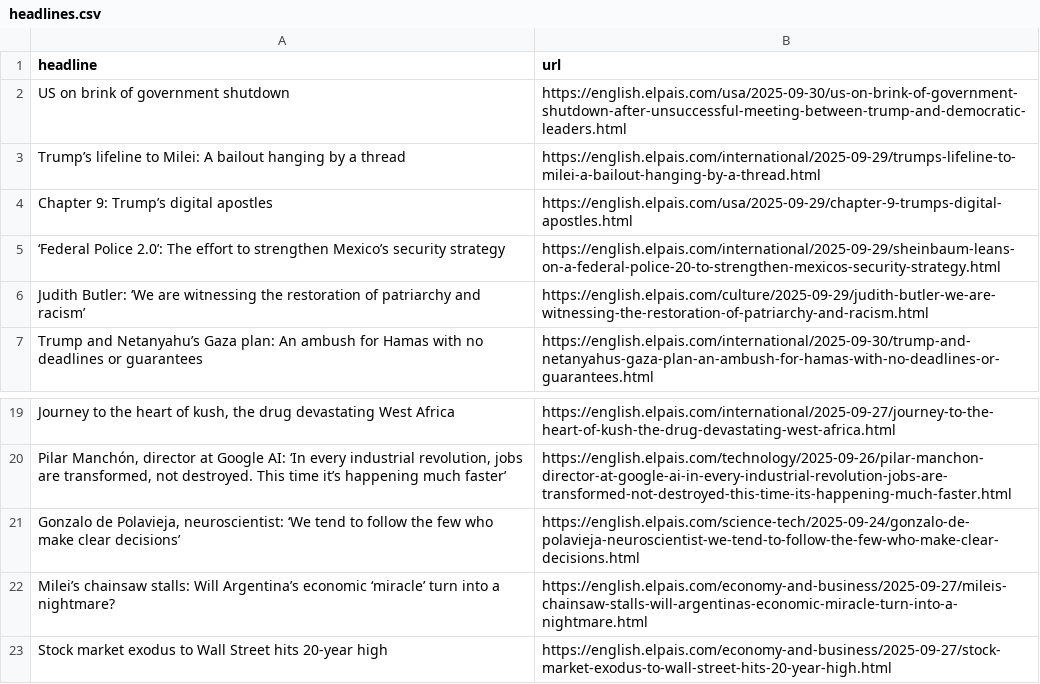
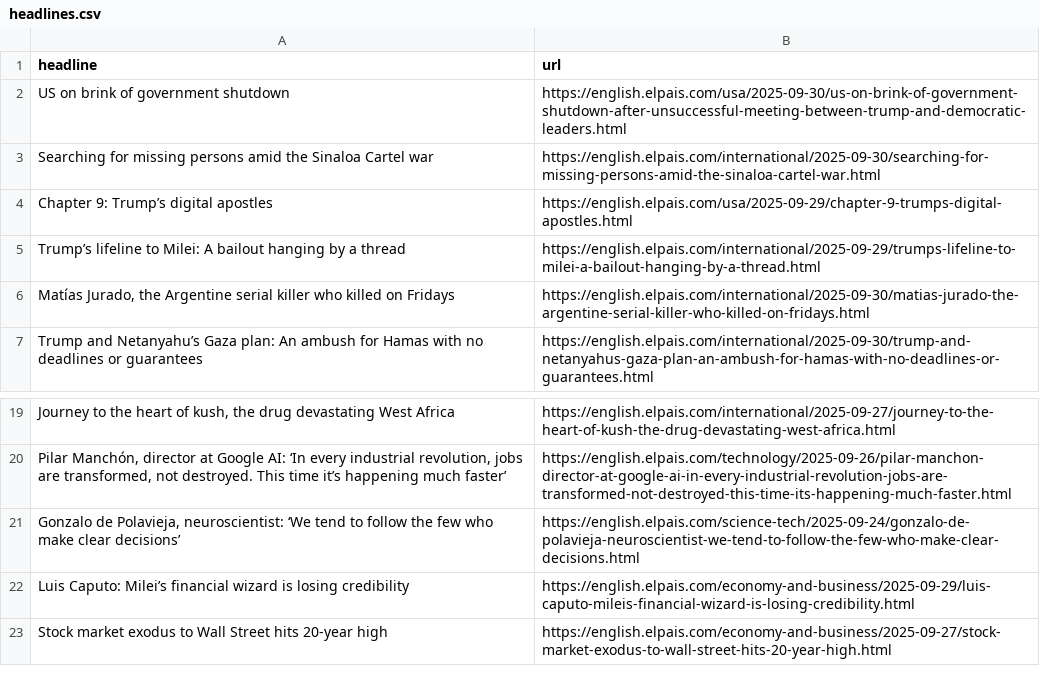
Before and after one commit to dafnikaravola/soma-s-autoscrapper, a CSV file: headlines.csv, drawn as a sheet; only a part is shown, gaps mark what is left out; removed rows and columns are numbered as before the commit, all else as after; the diff names each change by its address in the sheet, - before the commit and + after, or states it on an @@ line.

```diff
--- a/headlines.csv
+++ b/headlines.csv
+row 3: Searching for missing persons amid the Sinaloa Cartel war | https://english.elpais.com/international/2025-09-30/searching-for-missing-persons-amid-the-sinaloa-cartel-war.html
-row 5: ‘Federal Police 2.0’: The effort to strengthen Mexico’s security strategy | https://english.elpais.com/international/2025-09-29/sheinbaum-leans-on-a-federal-police-20-to-strengthen-mexicos-security-strategy.html
-row 6: Judith Butler: ‘We are witnessing the restoration of patriarchy and racism’ | https://english.elpais.com/culture/2025-09-29/judith-butler-we-are-witnessing-the-restoration-of-patriarchy-and-racism.html
+row 6: Matías Jurado, the Argentine serial killer who killed on Fridays | https://english.elpais.com/international/2025-09-30/matias-jurado-the-argentine-serial-killer-who-killed-on-fridays.html
-row 22: Milei’s chainsaw stalls: Will Argentina’s economic ‘miracle’ turn into a nightmare? | https://english.elpais.com/economy-and-business/2025-09-27/mileis-chainsaw-stalls-will-argentinas-economic-miracle-turn-into-a-nightmare.html
+row 22: Luis Caputo: Milei’s financial wizard is losing credibility | https://english.elpais.com/economy-and-business/2025-09-29/luis-caputo-mileis-financial-wizard-is-losing-credibility.html
```
